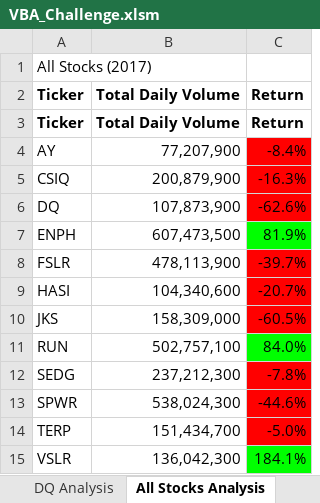
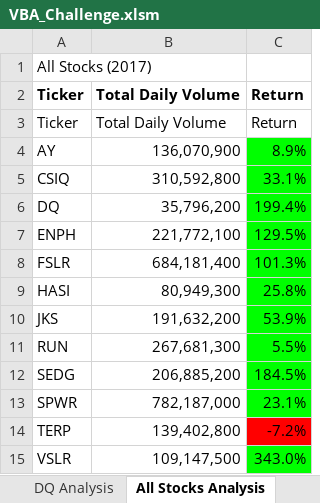
Before and after one commit to qiuhaikun1017/stock-analysis, an Excel workbook: VBA_Challenge.xlsm, sheet All Stocks Analysis, drawn as a sheet; values as stored, in another font and other column widths than the file's, no borders; charts and pictures not drawn; the diff names each change by its address in the sheet, - before the commit and + after, or states it on an @@ line.

```diff
--- a/VBA_Challenge.xlsm (sheet All Stocks Analysis)
+++ b/VBA_Challenge.xlsm (sheet All Stocks Analysis)
-A3:C3 bold: on
+A3:C3 bold: off
-B4 (Total Daily Volume): 77,207,900
+B4 (Total Daily Volume): 136,070,900
-C4 (Return): -8.4%
+C4 (Return): 8.9%
-C4:C6 fill: #FF0000
+C4:C6 fill: #00FF00
-B5 (Total Daily Volume): 200,879,900
+B5 (Total Daily Volume): 310,592,800
-C5 (Return): -16.3%
+C5 (Return): 33.1%
-B6 (Total Daily Volume): 107,873,900
+B6 (Total Daily Volume): 35,796,200
-C6 (Return): -62.6%
+C6 (Return): 199.4%
-B7 (Total Daily Volume): 607,473,500
+B7 (Total Daily Volume): 221,772,100
-C7 (Return): 81.9%
+C7 (Return): 129.5%
-B8 (Total Daily Volume): 478,113,900
+B8 (Total Daily Volume): 684,181,400
-C8 (Return): -39.7%
+C8 (Return): 101.3%
-C8:C10 fill: #FF0000
+C8:C10 fill: #00FF00
-B9 (Total Daily Volume): 104,340,600
+B9 (Total Daily Volume): 80,949,300
-C9 (Return): -20.7%
+C9 (Return): 25.8%
-B10 (Total Daily Volume): 158,309,000
+B10 (Total Daily Volume): 191,632,200
-C10 (Return): -60.5%
+C10 (Return): 53.9%
-B11 (Total Daily Volume): 502,757,100
+B11 (Total Daily Volume): 267,681,300
-C11 (Return): 84.0%
+C11 (Return): 5.5%
-B12 (Total Daily Volume): 237,212,300
+B12 (Total Daily Volume): 206,885,200
-C12 (Return): -7.8%
+C12 (Return): 184.5%
-C12:C13 fill: #FF0000
+C12:C13 fill: #00FF00
-B13 (Total Daily Volume): 538,024,300
+B13 (Total Daily Volume): 782,187,000
-C13 (Return): -44.6%
+C13 (Return): 23.1%
-B14 (Total Daily Volume): 151,434,700
+B14 (Total Daily Volume): 139,402,800
-C14 (Return): -5.0%
+C14 (Return): -7.2%
-B15 (Total Daily Volume): 136,042,300
+B15 (Total Daily Volume): 109,147,500
-C15 (Return): 184.1%
+C15 (Return): 343.0%
```
Also changed, not shown: sheet 2018, other sheet tabs, charts or pictures, 2 other files.
